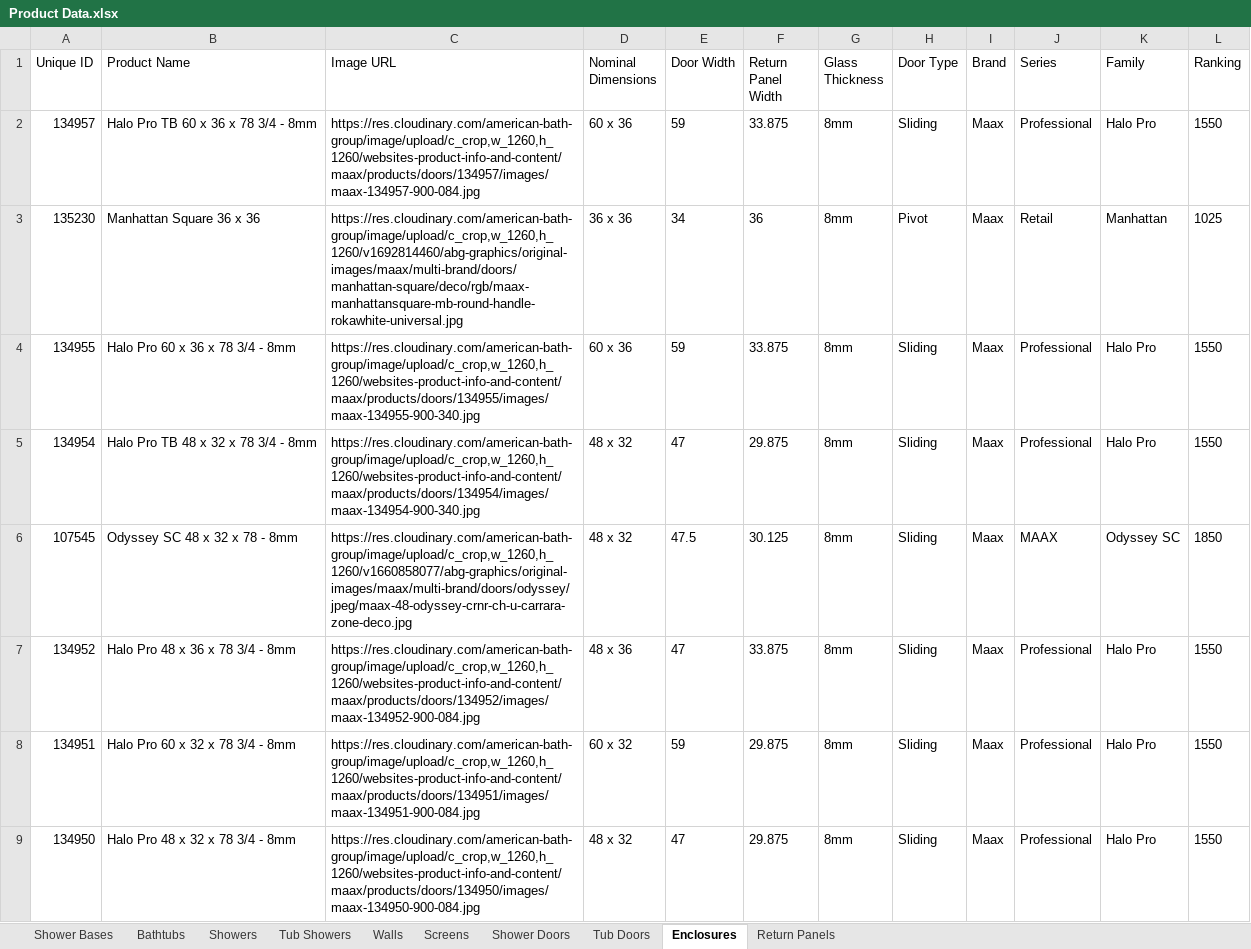
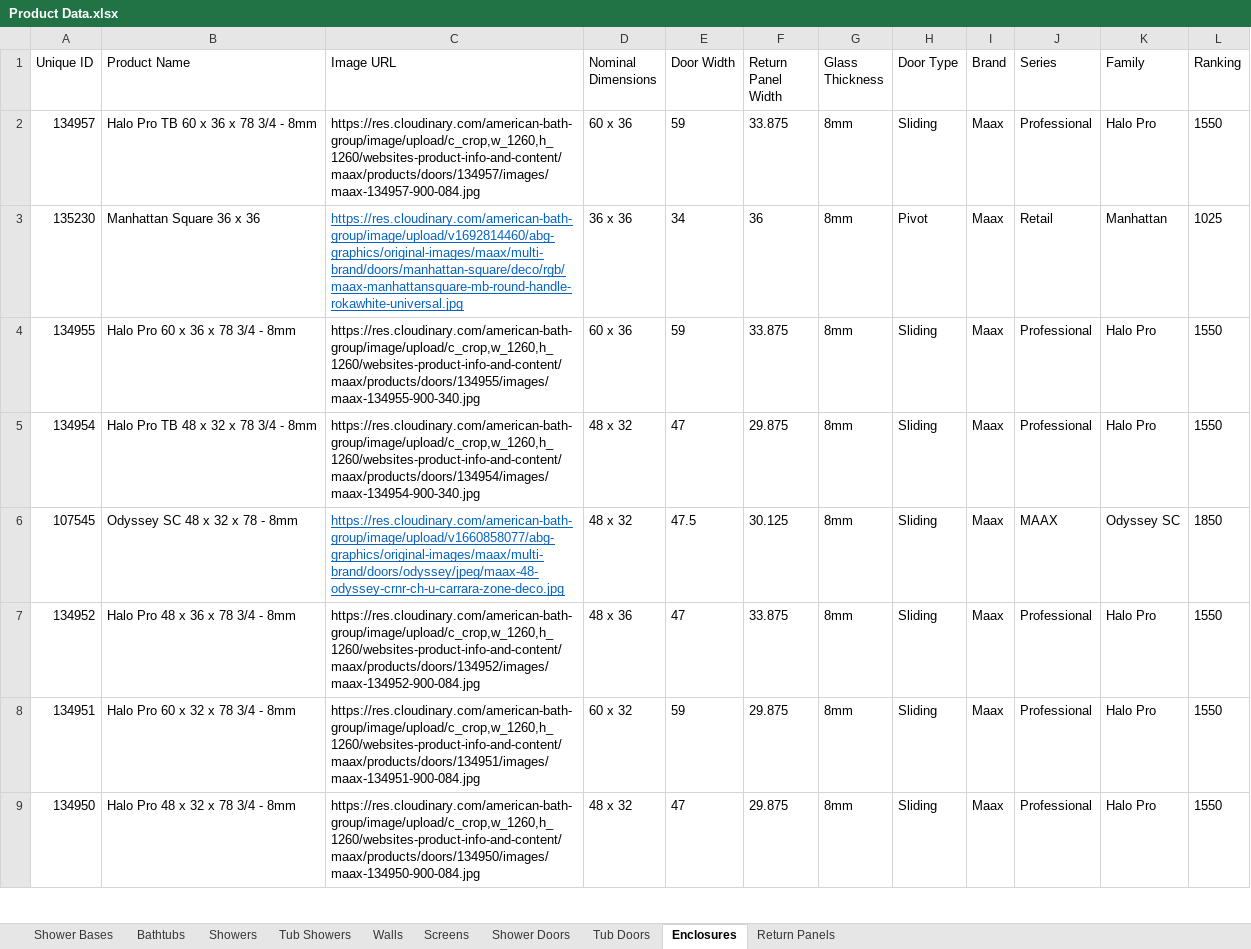
Before and after one commit to olepagedumontabg/ORCA, an Excel workbook: data/Product Data.xlsx, sheet Enclosures, drawn as a sheet; only a part is shown; values as stored, in another font and other column widths than the file's, no borders; the diff covers the shown part only; the diff names each change by its address in the sheet, - before the commit and + after, or states it on an @@ line.

```diff
--- a/data/Product Data.xlsx (sheet Enclosures)
+++ b/data/Product Data.xlsx (sheet Enclosures)
-C3 (Image URL): https://res.cloudinary.com/american-bath-group/image/upload/c_crop,w_1260,h_1260/v1692814460/abg-graphics/original-images/maax/multi-brand/doors/manhattan-square/deco/rgb/maax-manhattansquare-mb-round-handle-rokawhite-universal.jpg
+C3 (Image URL): https://res.cloudinary.com/american-bath-group/image/upload/v1692814460/abg-graphics/original-images/maax/multi-brand/doors/manhattan-square/deco/rgb/maax-manhattansquare-mb-round-handle-rokawhite-universal.jpg
@@ C3 underline: off → on, text colour: black → #0563C1 @@
-C6 (Image URL): https://res.cloudinary.com/american-bath-group/image/upload/c_crop,w_1260,h_1260/v1660858077/abg-graphics/original-images/maax/multi-brand/doors/odyssey/jpeg/maax-48-odyssey-crnr-ch-u-carrara-zone-deco.jpg
+C6 (Image URL): https://res.cloudinary.com/american-bath-group/image/upload/v1660858077/abg-graphics/original-images/maax/multi-brand/doors/odyssey/jpeg/maax-48-odyssey-crnr-ch-u-carrara-zone-deco.jpg
@@ C6 underline: off → on, text colour: black → #0563C1 @@
```
Also changed, not shown: 1 edited cell and cell formats elsewhere in this sheet, sheet Shower Doors, sheet Tub Doors, sheet Return Panels, sheet Bathtubs, sheet Walls, 2 other files.
